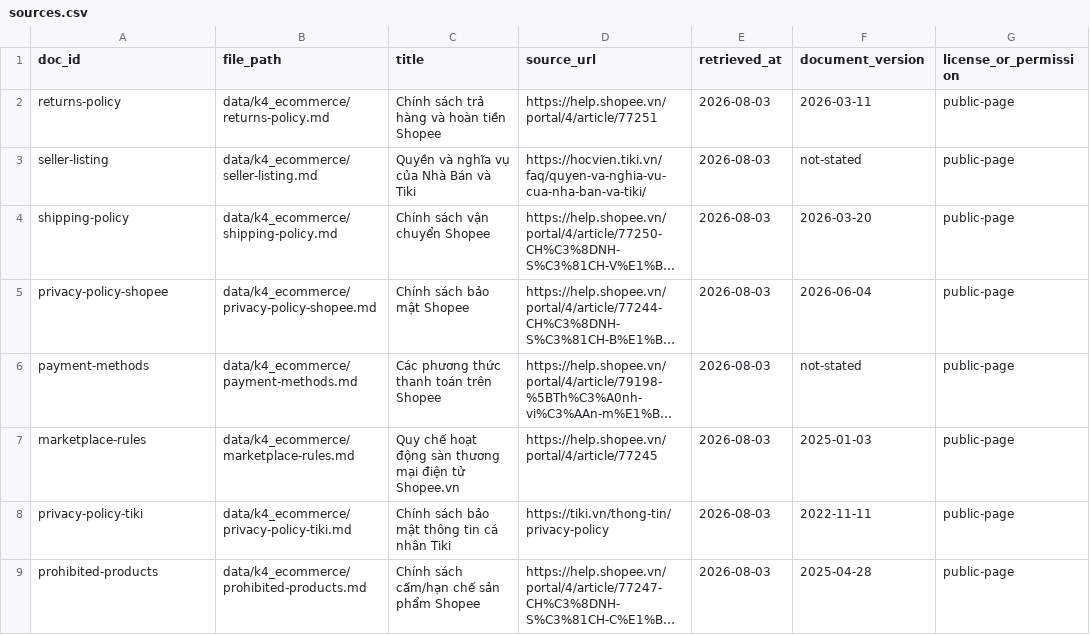
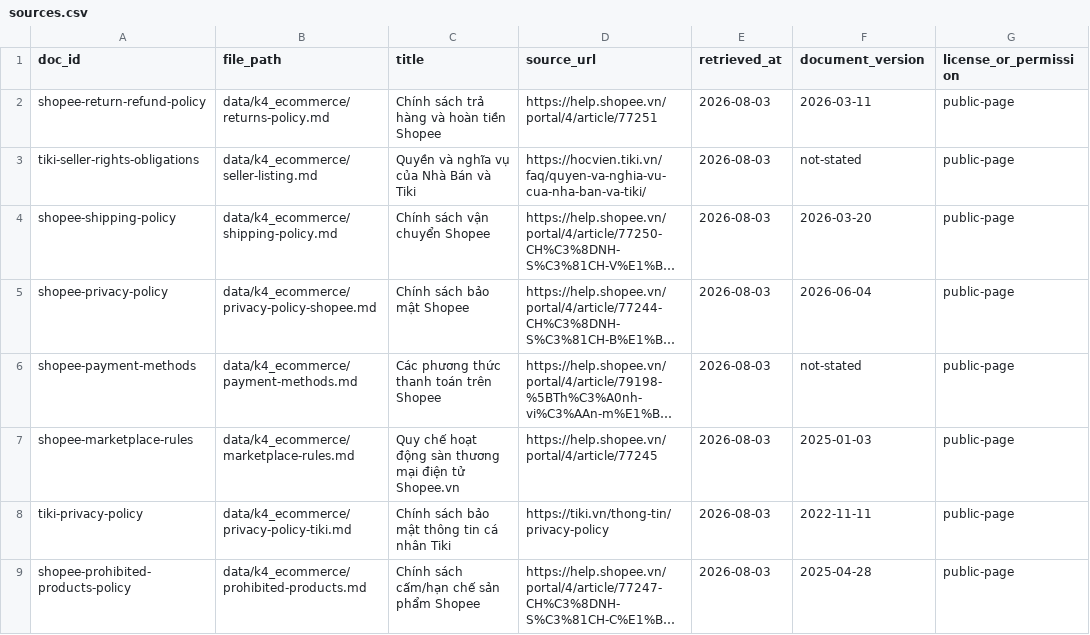
Before and after one commit to daitrong94/K4_Day07_Moon_DataFoundation, a CSV file: data/k4_ecommerce/sources.csv, drawn as a sheet; long unchanged cells end in …; the diff names each change by its address in the sheet, - before the commit and + after, or states it on an @@ line.

Commit message:
Revert "fix(k4): đồng bộ doc_id với tên file theo checklist DATA_COLLECTION.md"
This reverts commit c99941108c396dc1765ff17266c920fcaf3ce7de.

```diff
--- a/data/k4_ecommerce/sources.csv
+++ b/data/k4_ecommerce/sources.csv
-A2 (doc_id): returns-policy
+A2 (doc_id): shopee-return-refund-policy
-A3 (doc_id): seller-listing
+A3 (doc_id): tiki-seller-rights-obligations
-A4 (doc_id): shipping-policy
+A4 (doc_id): shopee-shipping-policy
-A5 (doc_id): privacy-policy-shopee
+A5 (doc_id): shopee-privacy-policy
-A6 (doc_id): payment-methods
+A6 (doc_id): shopee-payment-methods
-A7 (doc_id): marketplace-rules
+A7 (doc_id): shopee-marketplace-rules
-A8 (doc_id): privacy-policy-tiki
+A8 (doc_id): tiki-privacy-policy
-A9 (doc_id): prohibited-products
+A9 (doc_id): shopee-prohibited-products-policy
```
Also changed, not shown: 8 other files.
